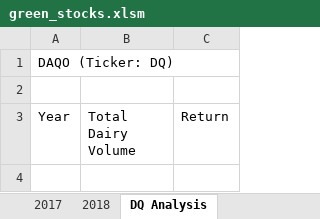
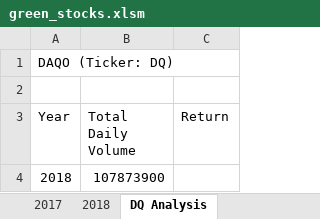
Before and after one commit to anupoonja/stock-analysis, an Excel workbook: green_stocks.xlsm, sheet DQ Analysis, drawn as a sheet; values as stored, in another font and other column widths than the file's, no borders; the diff names each change by its address in the sheet, - before the commit and + after, or states it on an @@ line.

Commit message:
Add files via upload

```diff
--- a/green_stocks.xlsm (sheet DQ Analysis)
+++ b/green_stocks.xlsm (sheet DQ Analysis)
-B3: Total Dairy Volume
+B3: Total Daily Volume
+row 4: 2018 | 107873900
```
